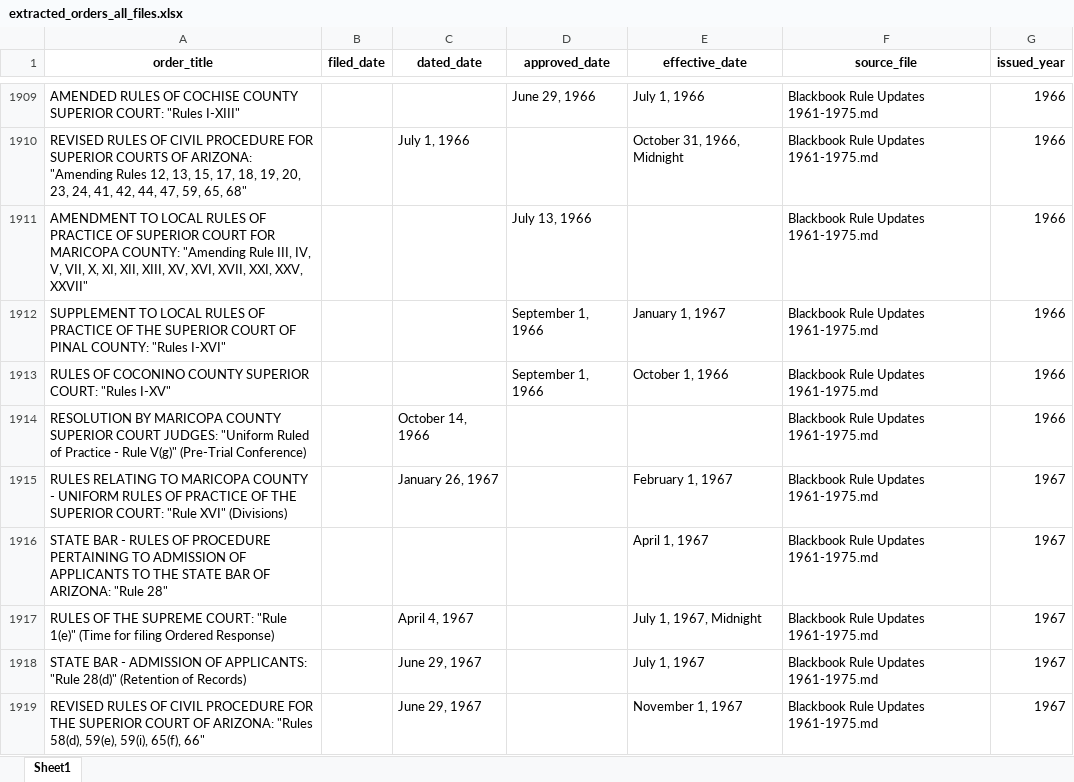
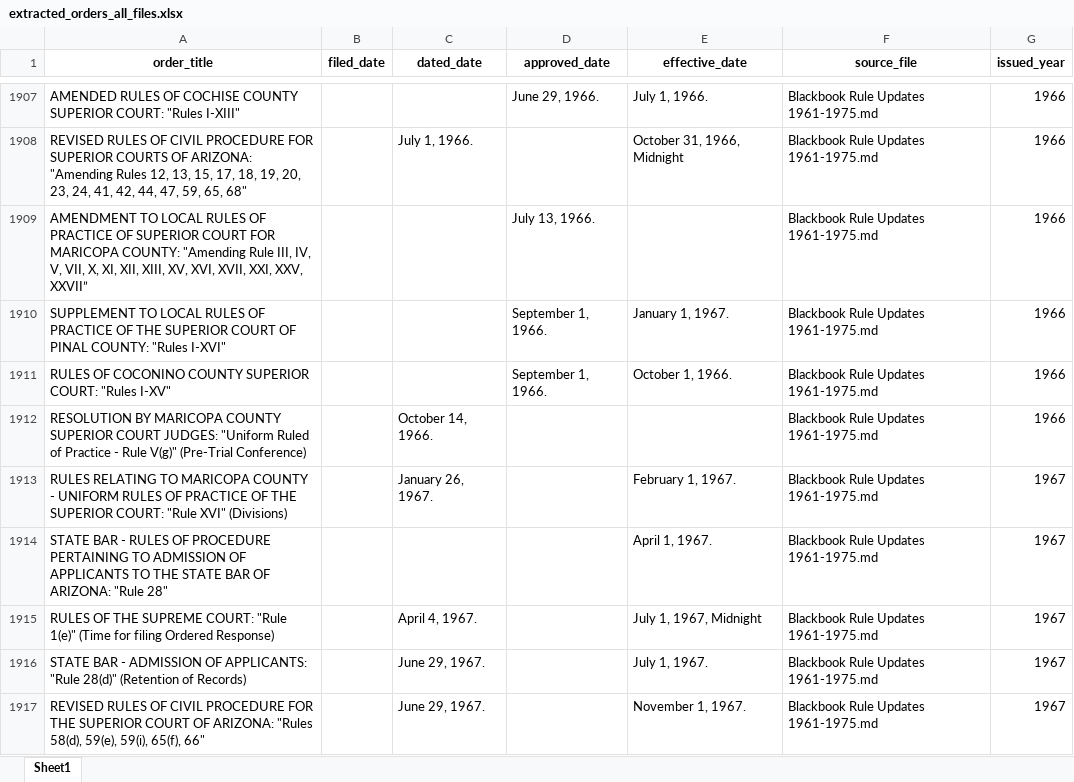
Before and after one commit to OthmanBensoudaKoraichi/Tailored-Procedures, an Excel workbook: files/order_extraction/extracted_orders_all_files.xlsx, sheet Sheet1, drawn as a sheet; only a part is shown, gaps mark what is left out; values as stored, in another font and other column widths than the file's, no borders; addresses are those after the commit; the diff covers the shown part only; the diff names each change by its address in the sheet, - before the commit and + after, or states it on an @@ line.

```diff
--- a/files/order_extraction/extracted_orders_all_files.xlsx (sheet Sheet1)
+++ b/files/order_extraction/extracted_orders_all_files.xlsx (sheet Sheet1)
-D1907 (approved_date): June 29, 1966
+D1907 (approved_date): June 29, 1966.
-E1907 (effective_date): July 1, 1966
+E1907 (effective_date): July 1, 1966.
-C1908 (dated_date): July 1, 1966
+C1908 (dated_date): July 1, 1966.
-A1909 (order_title): …XXI, XXV, XXVII"
+A1909 (order_title): …XXI, XXV, XXVII”
-D1909 (approved_date): July 13, 1966
+D1909 (approved_date): July 13, 1966.
-D1910:D1911 (approved_date): September 1, 1966
+D1910:D1911 (approved_date): September 1, 1966.
-E1910 (effective_date): January 1, 1967
+E1910 (effective_date): January 1, 1967.
-E1911 (effective_date): October 1, 1966
+E1911 (effective_date): October 1, 1966.
-C1912 (dated_date): October 14, 1966
+C1912 (dated_date): October 14, 1966.
-C1913 (dated_date): January 26, 1967
+C1913 (dated_date): January 26, 1967.
-E1913 (effective_date): February 1, 1967
+E1913 (effective_date): February 1, 1967.
-E1914 (effective_date): April 1, 1967
+E1914 (effective_date): April 1, 1967.
-C1915 (dated_date): April 4, 1967
+C1915 (dated_date): April 4, 1967.
-C1916:C1917 (dated_date): June 29, 1967
+C1916:C1917 (dated_date): June 29, 1967.
-E1916 (effective_date): July 1, 1967
+E1916 (effective_date): July 1, 1967.
-E1917 (effective_date): November 1, 1967
+E1917 (effective_date): November 1, 1967.
```
Also changed, not shown: 7 added rows, 9 removed rows and 566 edited cells elsewhere in this sheet, files/order_extraction/extracted_rule_bodies.xlsx, files/order_extraction/extracted_rule_bodies_llm_regex.xlsx, 1 other file.
